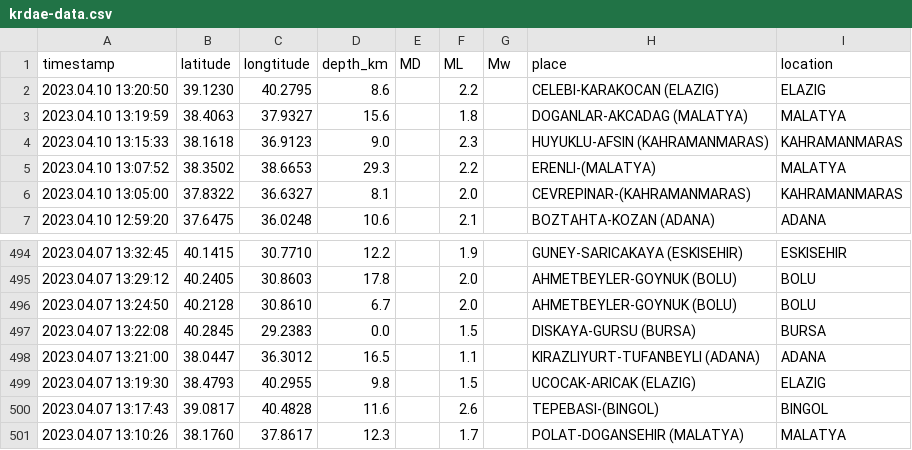
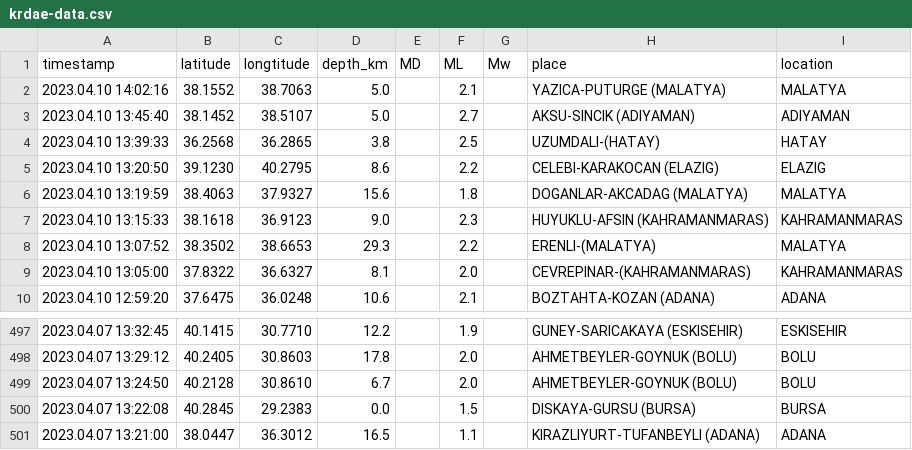
Before and after one commit to eozer/krdae-data, a CSV file: krdae-data.csv, drawn as a sheet; only a part is shown, gaps mark what is left out; removed rows and columns are numbered as before the commit, all else as after; the diff names each change by its address in the sheet, - before the commit and + after, or states it on an @@ line.

```diff
--- a/krdae-data.csv
+++ b/krdae-data.csv
+row 2: 2023.04.10 14:02:16 | 38.1552 | 38.7063 | 5.0 |  | 2.1 |  | YAZICA-PUTURGE (MALATYA) | MALATYA
+row 3: 2023.04.10 13:45:40 | 38.1452 | 38.5107 | 5.0 |  | 2.7 |  | AKSU-SINCIK (ADIYAMAN) | ADIYAMAN
+row 4: 2023.04.10 13:39:33 | 36.2568 | 36.2865 | 3.8 |  | 2.5 |  | UZUMDALI-(HATAY) | HATAY
-row 499: 2023.04.07 13:19:30 | 38.4793 | 40.2955 | 9.8 |  | 1.5 |  | UCOCAK-ARICAK (ELAZIG) | ELAZIG
-row 500: 2023.04.07 13:17:43 | 39.0817 | 40.4828 | 11.6 |  | 2.6 |  | TEPEBASI-(BINGOL) | BINGOL
-row 501: 2023.04.07 13:10:26 | 38.1760 | 37.8617 | 12.3 |  | 1.7 |  | POLAT-DOGANSEHIR (MALATYA) | MALATYA
```
Also changed, not shown: 1 other file.
